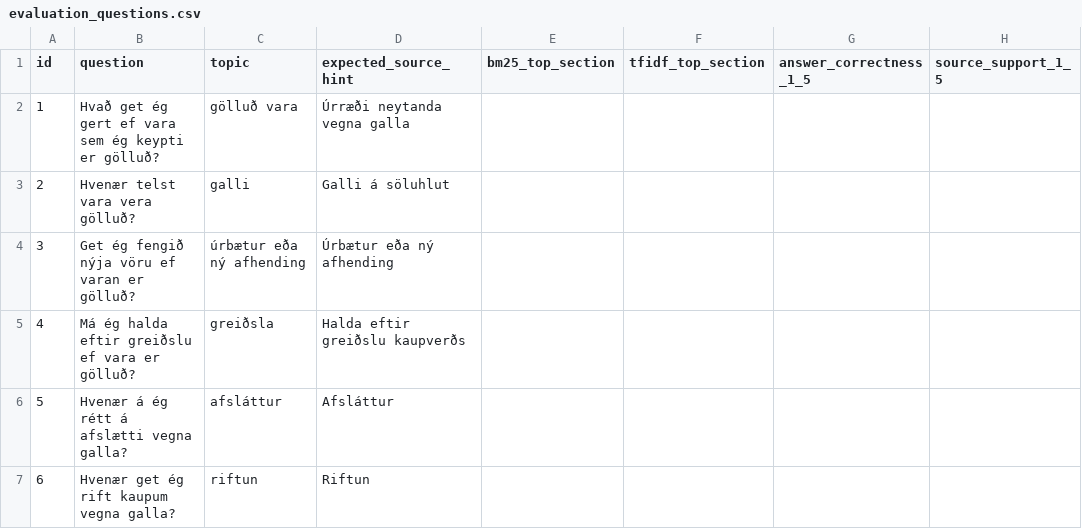
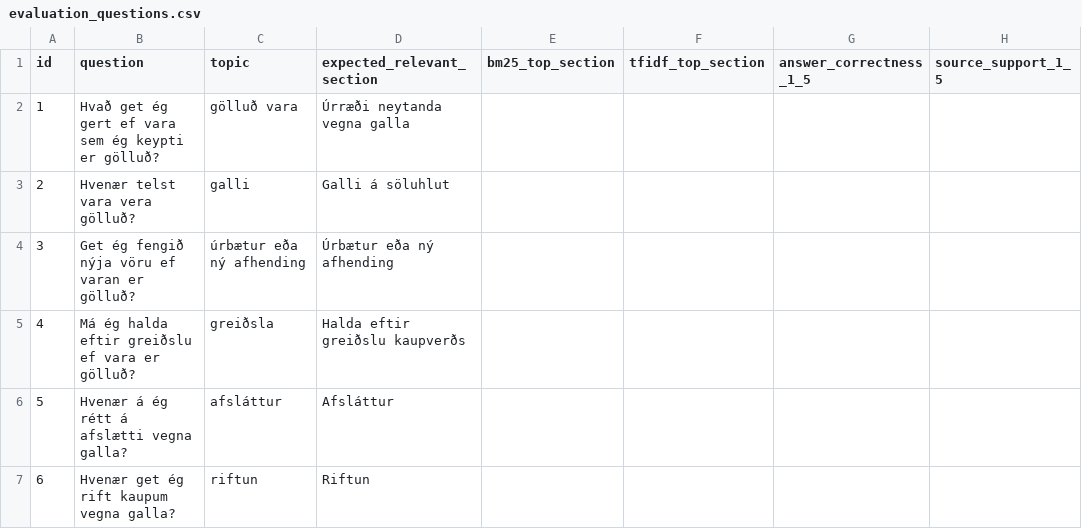
Before and after one commit to solvisantos22/maltaekni_lokaverkefni, a CSV file: docs/evaluation_questions.csv, drawn as a sheet; only a part is shown; the diff names each change by its address in the sheet, - before the commit and + after, or states it on an @@ line.

Commit message:
Clarify evaluation labels and add methodology modal

```diff
--- a/docs/evaluation_questions.csv
+++ b/docs/evaluation_questions.csv
-D1: expected_source_hint
+D1: expected_relevant_section
```
Also changed, not shown: 6 other files.
